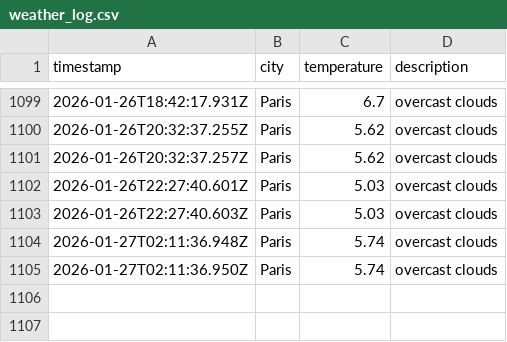
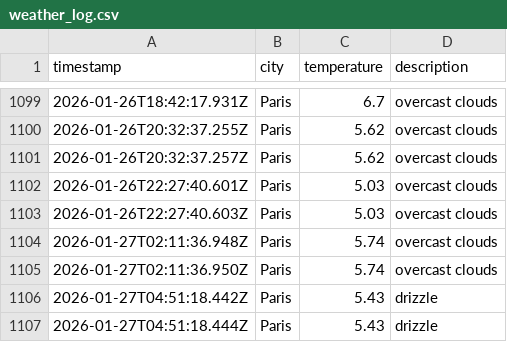
Before and after one commit to alex19heath-ui/Data-Ops-weather-js, a CSV file: data/weather_log.csv, drawn as a sheet; only a part is shown, gaps mark what is left out.

```diff
--- a/data/weather_log.csv
+++ b/data/weather_log.csv
@@ -1105 +1105,3 @@ timestamp,city,temperature,description
 2026-01-27T02:11:36.950Z,Paris,5.74,overcast clouds
+2026-01-27T04:51:18.442Z,Paris,5.43,drizzle
+2026-01-27T04:51:18.444Z,Paris,5.43,drizzle
```
Also changed, not shown: 1 other file.
